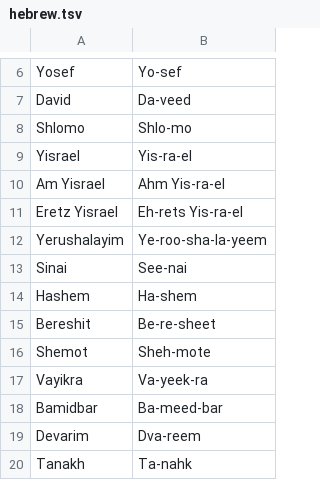
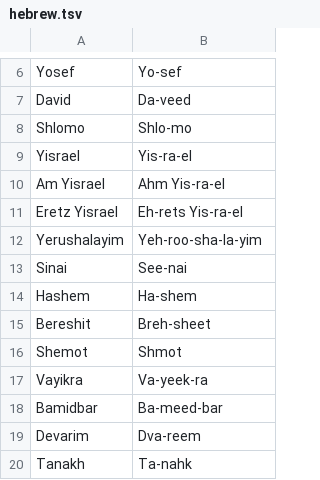
Before and after one commit to raphaelm18/torah-site, a TSV file: content/pronunciation/hebrew.tsv, drawn as a sheet; only a part is shown, gaps mark what is left out.

```diff
--- a/content/pronunciation/hebrew.tsv
+++ b/content/pronunciation/hebrew.tsv
@@ -11,7 +11,7 @@ Am Yisrael	Ahm Yis-ra-el
 Eretz Yisrael	Eh-rets Yis-ra-el
-Yerushalayim	Ye-roo-sha-la-yeem
+Yerushalayim	Yeh-roo-sha-la-yim
 Sinai	See-nai
 Hashem	Ha-shem
-Bereshit	Be-re-sheet
-Shemot	Sheh-mote
+Bereshit	Breh-sheet
+Shemot	Shmot
 Vayikra	Va-yeek-ra
```
Also changed, not shown: 2 other files.
